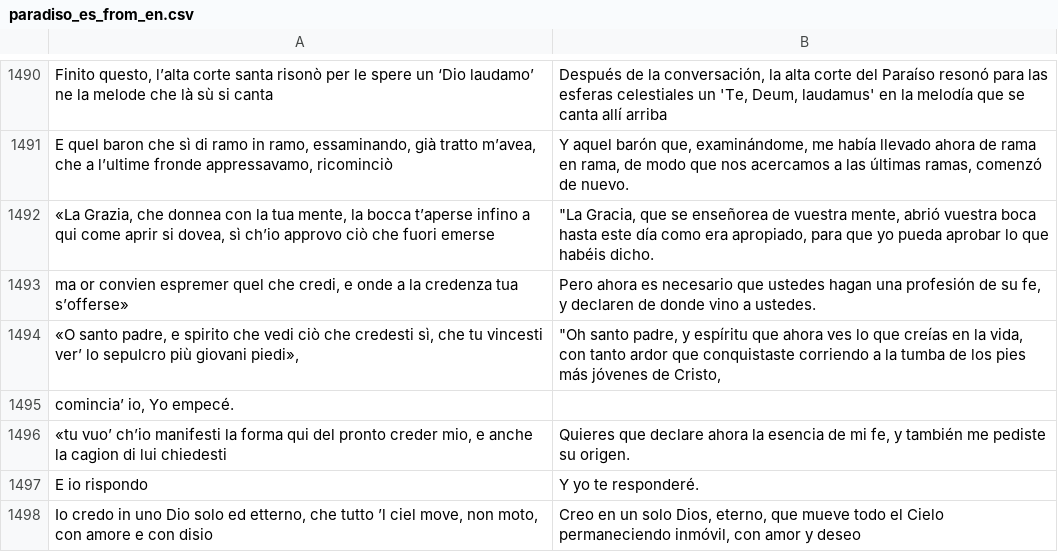
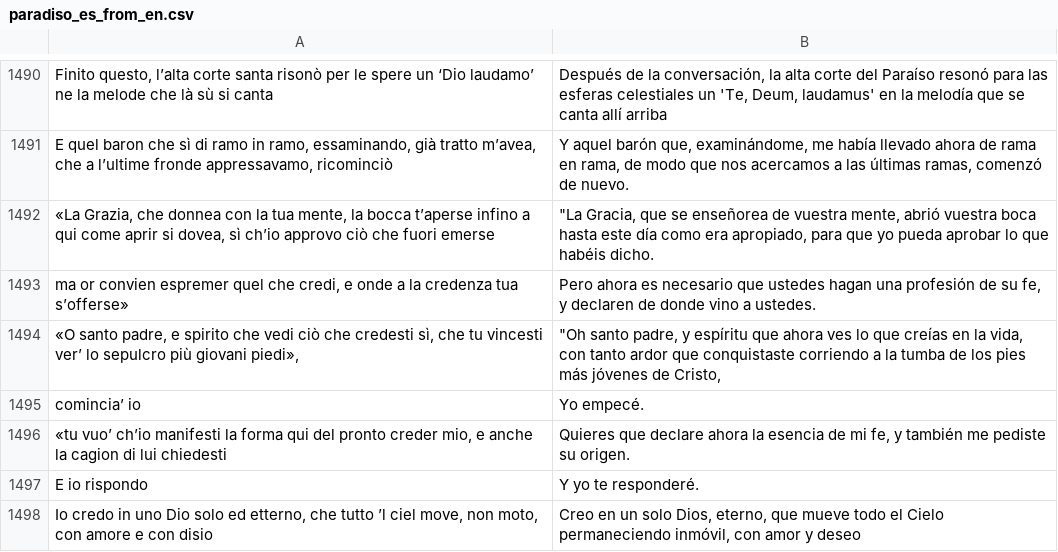
Before and after one commit to mattabott/Dante_Transformer, a CSV file: paradiso_es_from_en.csv, drawn as a sheet; only a part is shown, gaps mark what is left out; removed rows and columns are numbered as before the commit, all else as after; the diff names each change by its address in the sheet, - before the commit and + after, or states it on an @@ line.

Commit message:
revisione paradiso

```diff
--- a/paradiso_es_from_en.csv
+++ b/paradiso_es_from_en.csv
-row 1495: comincia’ io, Yo empecé.
+row 1495: comincia’ io | Yo empecé.
```
